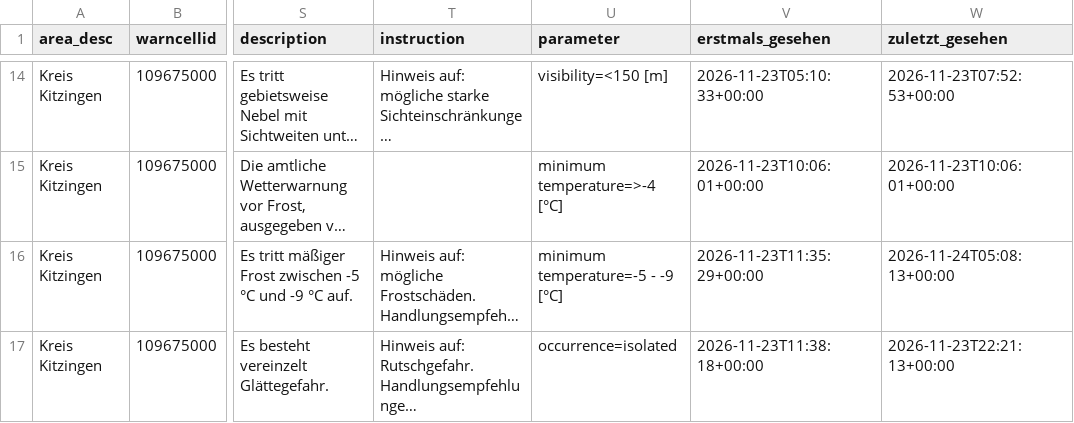
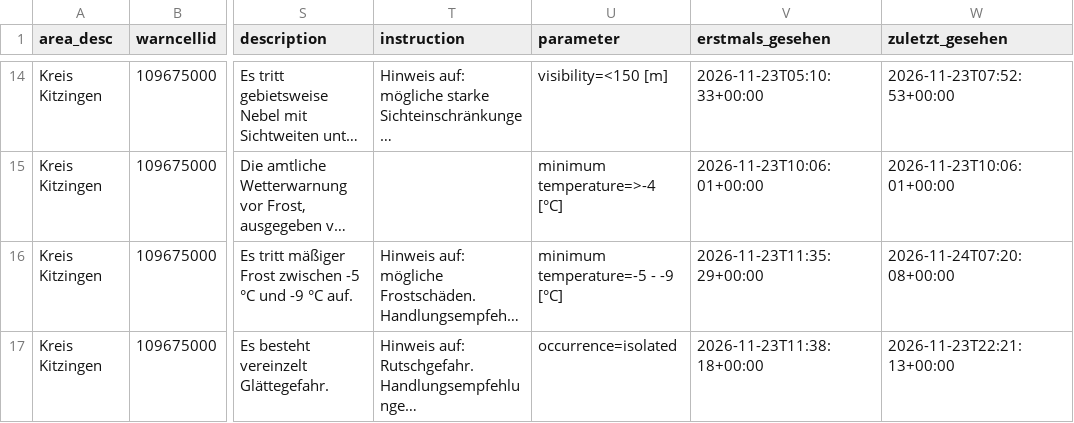
Before and after one commit to gkvkr9m6jt-ctrl/dwd-warnarchiv, a CSV file: export_warnungen_gebiete.csv, drawn as a sheet; only a part is shown, gaps mark what is left out; long unchanged cells end in …; the diff covers the shown part only; the diff names each change by its address in the sheet, - before the commit and + after, or states it on an @@ line.

```diff
--- a/export_warnungen_gebiete.csv
+++ b/export_warnungen_gebiete.csv
-W16 (zuletzt_gesehen): 2026-11-24T05:08:13+00:00
+W16 (zuletzt_gesehen): 2026-11-24T07:20:08+00:00
```
Also changed, not shown: 3 added rows and 5 edited cells elsewhere in this file, export_snapshots.csv, 1 other file.
